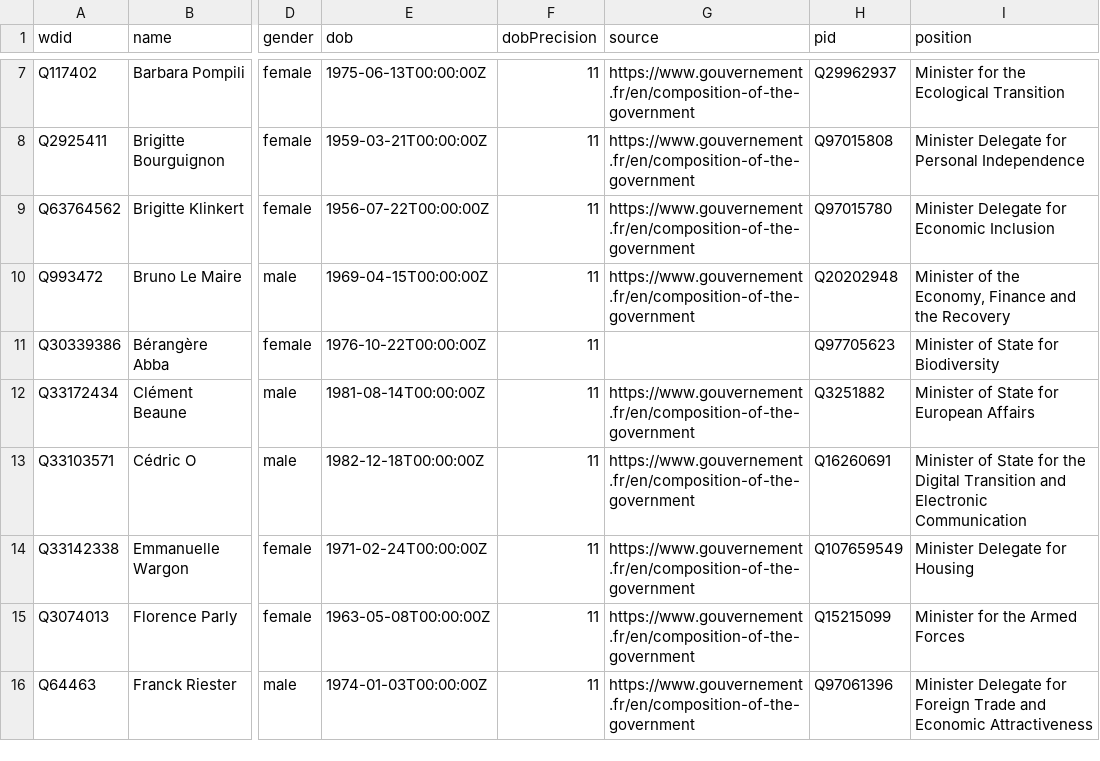
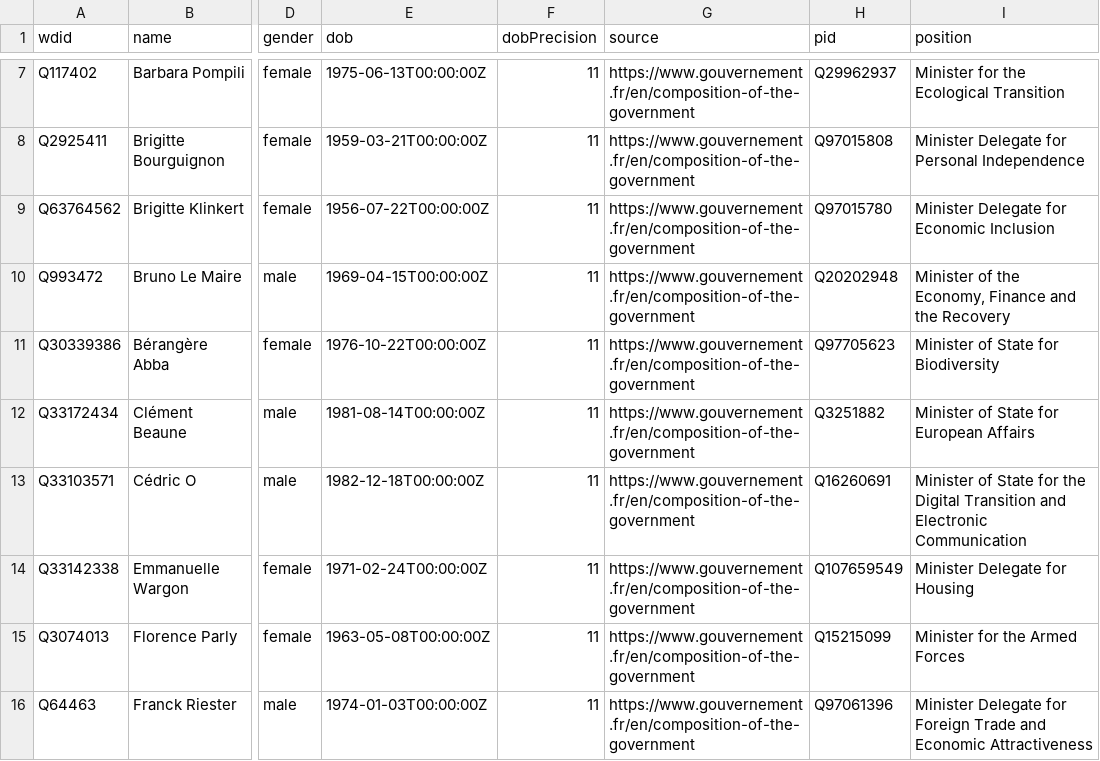
Before and after one commit to every-politician-scrapers/france-cabinet, a CSV file: data/wikidata.csv, drawn as a sheet; only a part is shown, gaps mark what is left out; the diff names each change by its address in the sheet, - before the commit and + after, or states it on an @@ line.

```diff
--- a/data/wikidata.csv
+++ b/data/wikidata.csv
-G11 (source): (empty)
+G11 (source): https://www.gouvernement.fr/en/composition-of-the-government
```
